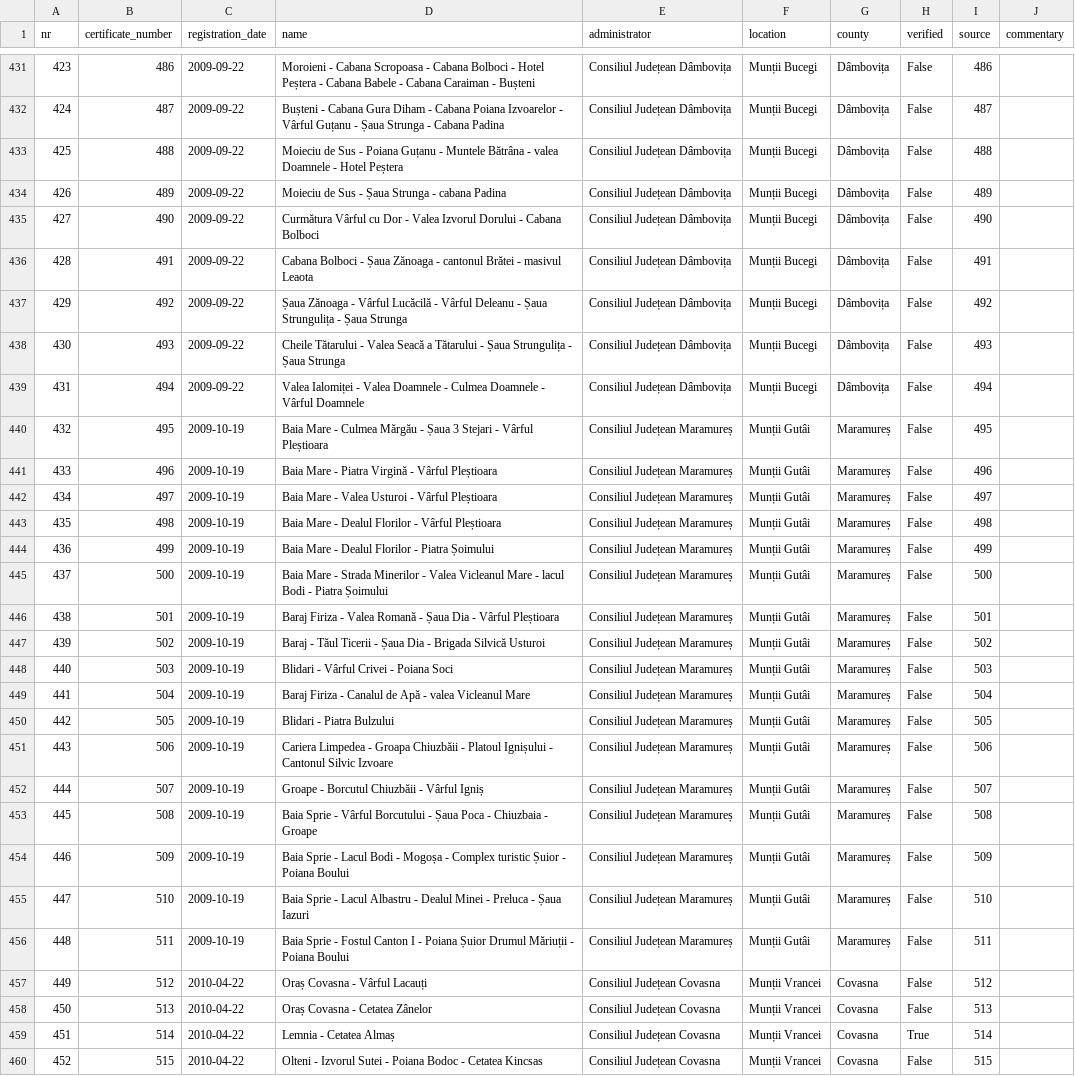
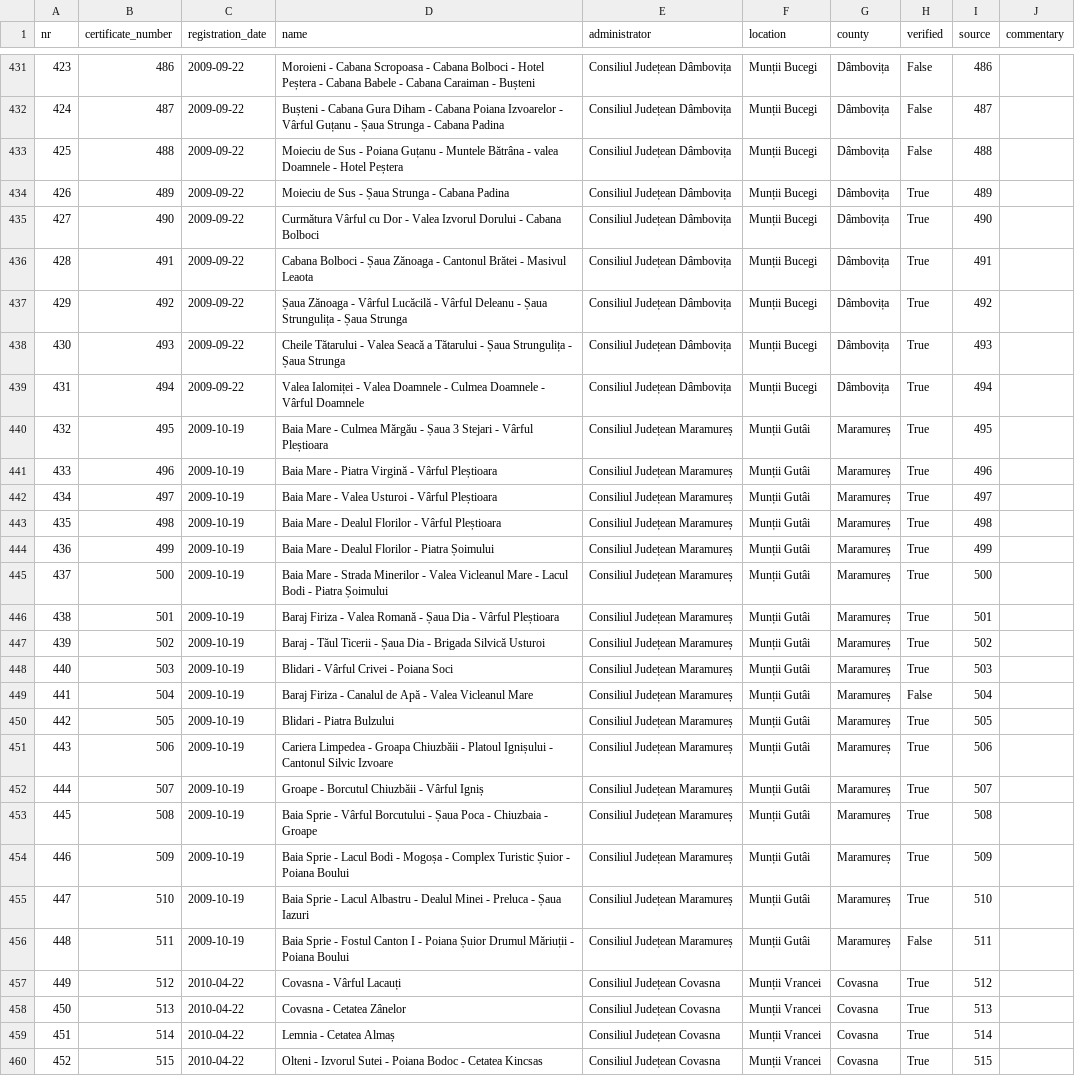
Before and after one commit to communitypoweredbydlot/ttmo-gov-list, a CSV file: data/clean/turism_gov_ro/verification/ttmo_gov_list.csv, drawn as a sheet; only a part is shown, gaps mark what is left out; the diff covers the shown part only; the diff names each change by its address in the sheet, - before the commit and + after, or states it on an @@ line.

```diff
--- a/data/clean/turism_gov_ro/verification/ttmo_gov_list.csv
+++ b/data/clean/turism_gov_ro/verification/ttmo_gov_list.csv
-D434 (name): Moieciu de Sus - Șaua Strunga - cabana Padina
+D434 (name): Moieciu de Sus - Șaua Strunga - Cabana Padina
-H434:H448 (verified): False
+H434:H448 (verified): True
-D436 (name): …Zănoaga - cantonul Brătei - masivul Leaota
+D436 (name): …Zănoaga - Cantonul Brătei - Masivul Leaota
-D445 (name): …Mare - lacul Bodi -…
+D445 (name): …Mare - Lacul Bodi -…
-D449 (name): …Apă - valea Vicleanul Mare
+D449 (name): …Apă - Valea Vicleanul Mare
-H450:H455 (verified): False
+H450:H455 (verified): True
-D454 (name): …- Complex turistic Șuior -…
+D454 (name): …- Complex Turistic Șuior -…
-D457 (name): Oraș Covasna - Vârful Lacauți
+D457 (name): Covasna - Vârful Lacauți
-H457:H458 (verified): False
+H457:H458 (verified): True
-D458 (name): Oraș Covasna - Cetatea Zânelor
+D458 (name): Covasna - Cetatea Zânelor
-H460 (verified): False
+H460 (verified): True
```
Also changed, not shown: 165 edited cells elsewhere in this file.
